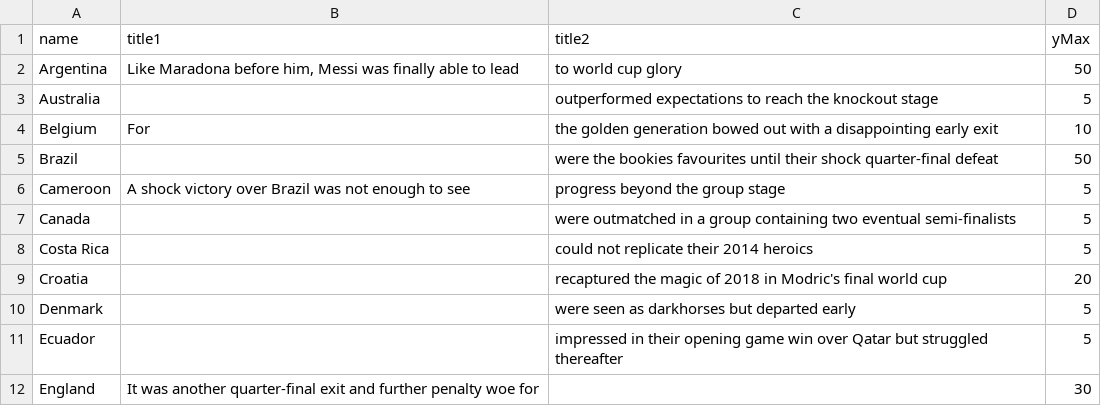
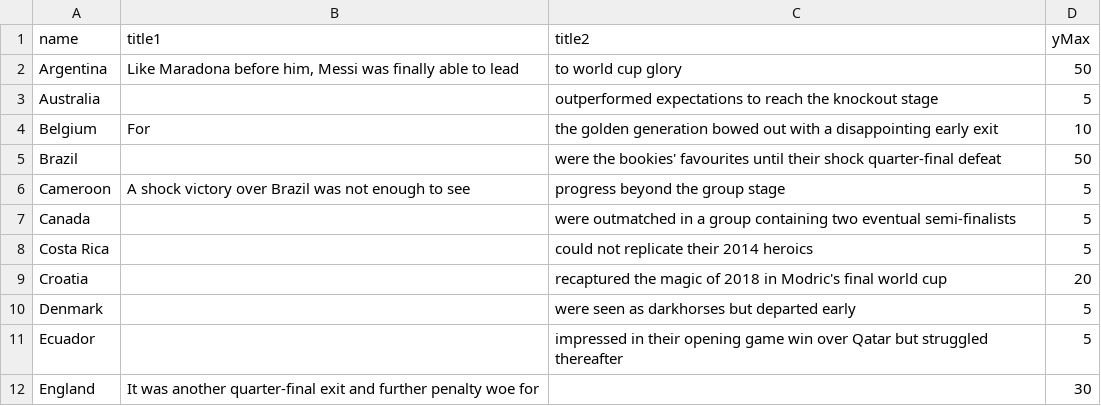
Before and after one commit to ajhillman-ddj/003-world_cup_odds, a CSV file: countriesInfo.csv, drawn as a sheet; only a part is shown.

Commit message:
Update countriesInfo.csv

```diff
--- a/countriesInfo.csv
+++ b/countriesInfo.csv
@@ -4,3 +4,3 @@ Australia,,outperformed expectations to reach the knockout stage,5
 Belgium,For,the golden generation bowed out with a disappointing early exit,10
-Brazil,,were the bookies favourites until their shock quarter-final defeat,50
+Brazil,,were the bookies' favourites until their shock quarter-final defeat,50
 Cameroon,A shock victory over Brazil was not enough to see,progress beyond the group stage,5
```
